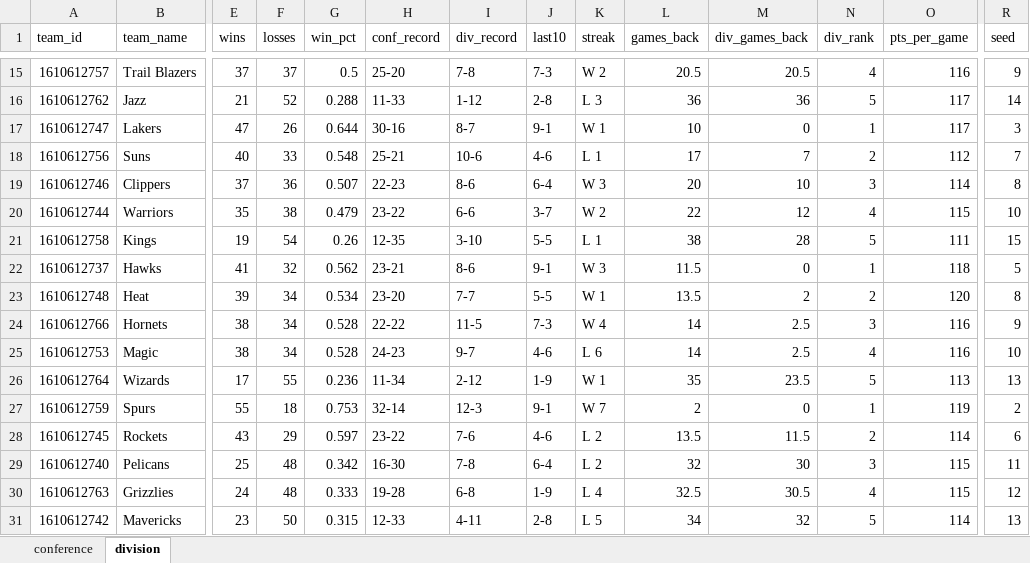
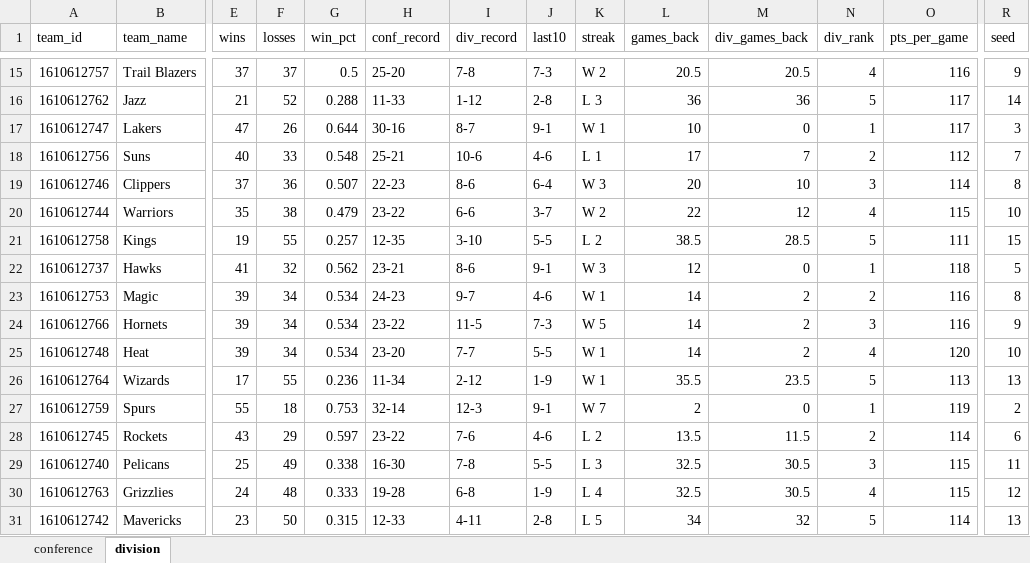
Before and after one commit to egomaniacsfantasy/oddsgodslanding, an Excel workbook: nba/public/data/nba_standings.xlsx, sheet division, drawn as a sheet; only a part is shown, gaps mark what is left out; values as stored, in another font and other column widths than the file's, no borders; removed rows and columns are numbered as before the commit, all else as after; rows hold the shown columns only; the diff covers the shown part only; the diff names each change by its address in the sheet, - before the commit and + after, or states it on an @@ line.

```diff
--- a/nba/public/data/nba_standings.xlsx (sheet division)
+++ b/nba/public/data/nba_standings.xlsx (sheet division)
-F21 (losses): 54
+F21 (losses): 55
-G21 (win_pct): 0.26
+G21 (win_pct): 0.257
-K21 (streak): L 1
+K21 (streak): L 2
-L21 (games_back): 38
+L21 (games_back): 38.5
-M21 (div_games_back): 28
+M21 (div_games_back): 28.5
-L22 (games_back): 11.5
+L22 (games_back): 12
+row 23: 1610612753 | Magic | 39 | 34 | 0.534 | 24-23 | 9-7 | 4-6 | W 1 | 14 | 2 | 2 | 116 | 8
+row 24: 1610612766 | Hornets | 39 | 34 | 0.534 | 23-22 | 11-5 | 7-3 | W 5 | 14 | 2 | 3 | 116 | 9
-L25 (games_back): 13.5
+L25 (games_back): 14
-N25 (div_rank): 2
+N25 (div_rank): 4
-R25 (seed): 8
+R25 (seed): 10
-row 24: 1610612766 | Hornets | 38 | 34 | 0.528 | 22-22 | 11-5 | 7-3 | W 4 | 14 | 2.5 | 3 | 116 | 9
-row 25: 1610612753 | Magic | 38 | 34 | 0.528 | 24-23 | 9-7 | 4-6 | L 6 | 14 | 2.5 | 4 | 116 | 10
-L26 (games_back): 35
+L26 (games_back): 35.5
-F29 (losses): 48
+F29 (losses): 49
-G29 (win_pct): 0.342
+G29 (win_pct): 0.338
-J29 (last10): 6-4
+J29 (last10): 5-5
-K29 (streak): L 2
+K29 (streak): L 3
-L29 (games_back): 32
+L29 (games_back): 32.5
-M29 (div_games_back): 30
+M29 (div_games_back): 30.5
```
Also changed, not shown: 25 edited cells elsewhere in this sheet, sheet conference, nba/public/data/nba_matchup_probs.xlsx, nba/public/data/nba_mc_results.xlsx, 13 other files.
